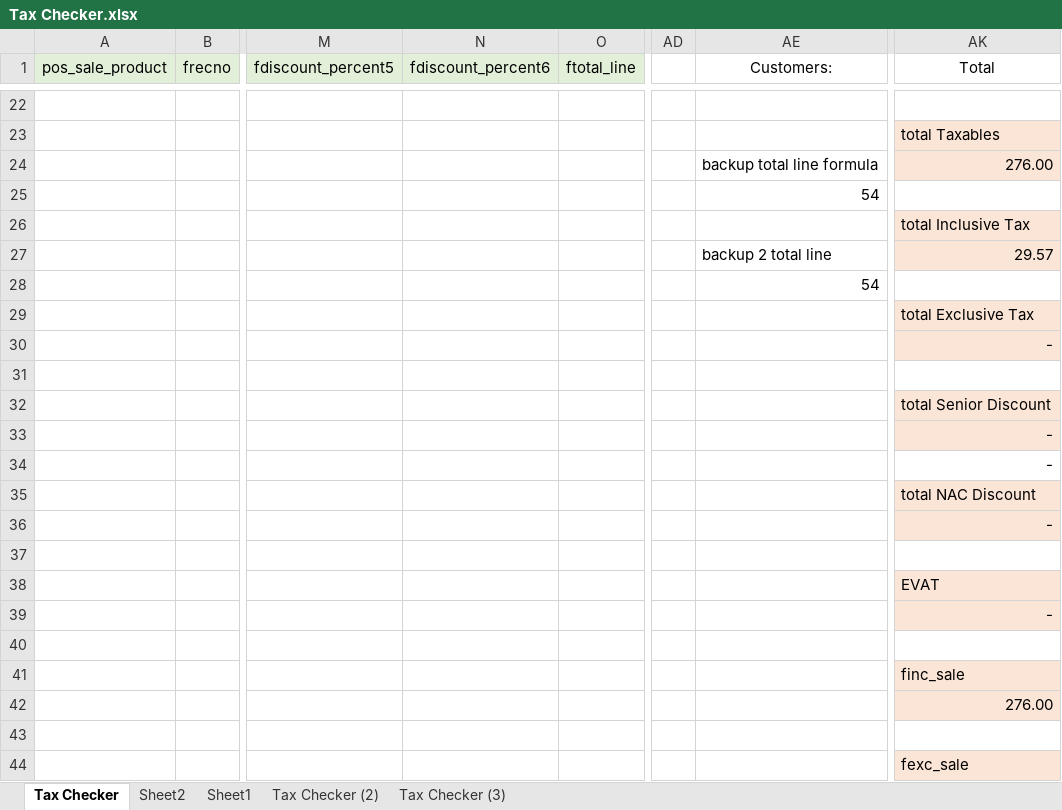
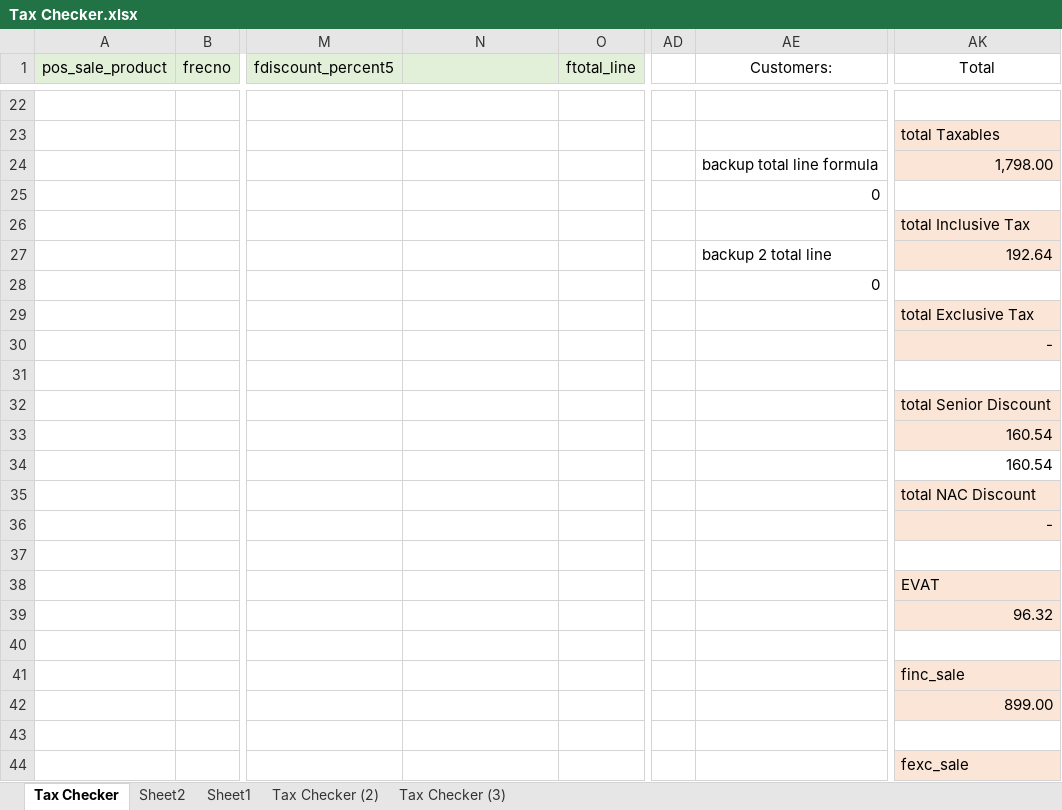
Before and after one commit to Mr-UwU/My-WorkFiles-Backup, an Excel workbook: Documents/Tax Checker.xlsx, sheet Tax Checker, drawn as a sheet; only a part is shown, gaps mark what is left out; values as stored, in another font and other column widths than the file's, no borders; the diff covers the shown part only; the diff names each change by its address in the sheet, - before the commit and + after, or states it on an @@ line.

Commit message:
Tax Checker Final v1.00

```diff
--- a/Documents/Tax Checker.xlsx (sheet Tax Checker)
+++ b/Documents/Tax Checker.xlsx (sheet Tax Checker)
-N1: fdiscount_percent6
+N1: (empty)
-AK24 (Total): 276.00
+AK24 (Total): 1,798.00
-AE25 (Customers:): 54
+AE25 (Customers:): 0
-AK27 (Total): 29.57
+AK27 (Total): 192.64
-AE28 (Customers:): 54
+AE28 (Customers:): 0
-AK33:AK34 (Total): -
+AK33:AK34 (Total): 160.54
-AK39 (Total): -
+AK39 (Total): 96.32
-AK42 (Total): 276.00
+AK42 (Total): 899.00
```
Also changed, not shown: 5 added rows, 5 removed rows, 54 edited cells and cell formats elsewhere in this sheet, formulas that keep their value, 1 other file.
